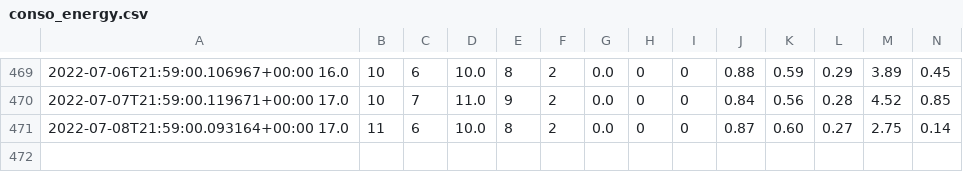
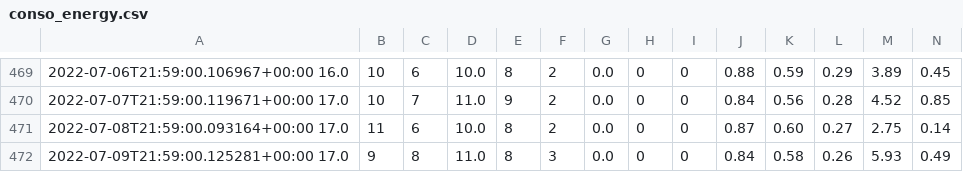
Before and after one commit to remycrochon/home-assistant, a CSV file: conso_energy.csv, drawn as a sheet; only a part is shown, gaps mark what is left out; rows hold the shown columns only; the diff names each change by its address in the sheet, - before the commit and + after, or states it on an @@ line.

```diff
--- a/conso_energy.csv
+++ b/conso_energy.csv
+row 472: 2022-07-09T21:59:00.125281+00:00 17.0 | 9 | 8 | 11.0 | 8 | 3 | 0.0 | 0 | 0 | 0.84 | 0.58 | 0.26 | 5.93 | 0.49
```
Also changed, not shown: conso_piscine.csv, 1 other file.
